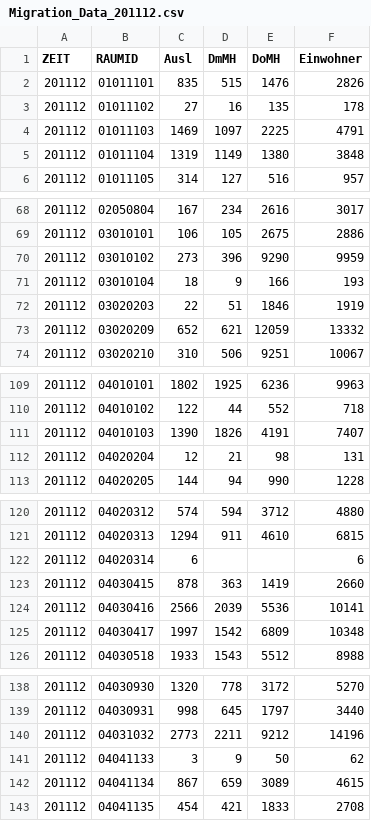
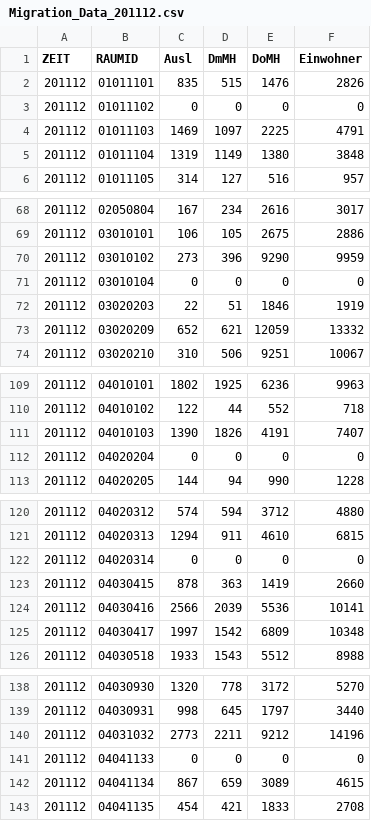
Before and after one commit to mukil/lor-pages, a CSV file: 2012/06/data/Migration_Data_201112.csv, drawn as a sheet; only a part is shown, gaps mark what is left out; the diff covers the shown part only.

```diff
--- a/2012/06/data/Migration_Data_201112.csv
+++ b/2012/06/data/Migration_Data_201112.csv
@@ -2,3 +2,3 @@ ZEIT,RAUMID,Ausl,DmMH,DoMH,Einwohner
 201112,01011101,835,515,1476,2826
-201112,01011102,27,16,135,178
+201112,01011102,0,0,0,0
 201112,01011103,1469,1097,2225,4791
@@ -70,3 +70,3 @@ ZEIT,RAUMID,Ausl,DmMH,DoMH,Einwohner
 201112,03010102,273,396,9290,9959
-201112,03010104,18,9,166,193
+201112,03010104,0,0,0,0
 201112,03020203,22,51,1846,1919
@@ -111,3 +111,3 @@ ZEIT,RAUMID,Ausl,DmMH,DoMH,Einwohner
 201112,04010103,1390,1826,4191,7407
-201112,04020204,12,21,98,131
+201112,04020204,0,0,0,0
 201112,04020205,144,94,990,1228
@@ -121,3 +121,3 @@ ZEIT,RAUMID,Ausl,DmMH,DoMH,Einwohner
 201112,04020313,1294,911,4610,6815
-201112,04020314,6,,,6
+201112,04020314,0,0,0,0
 201112,04030415,878,363,1419,2660
@@ -140,3 +140,3 @@ ZEIT,RAUMID,Ausl,DmMH,DoMH,Einwohner
 201112,04031032,2773,2211,9212,14196
-201112,04041133,3,9,50,62
+201112,04041133,0,0,0,0
 201112,04041134,867,659,3089,4615
```
Also changed, not shown: 11 edited cells elsewhere in this file, 2012/06/data/Citizenship_Data_201112.csv, 2012/06/data/EWR201206E_Matrix-1.csv, 2 other files.
